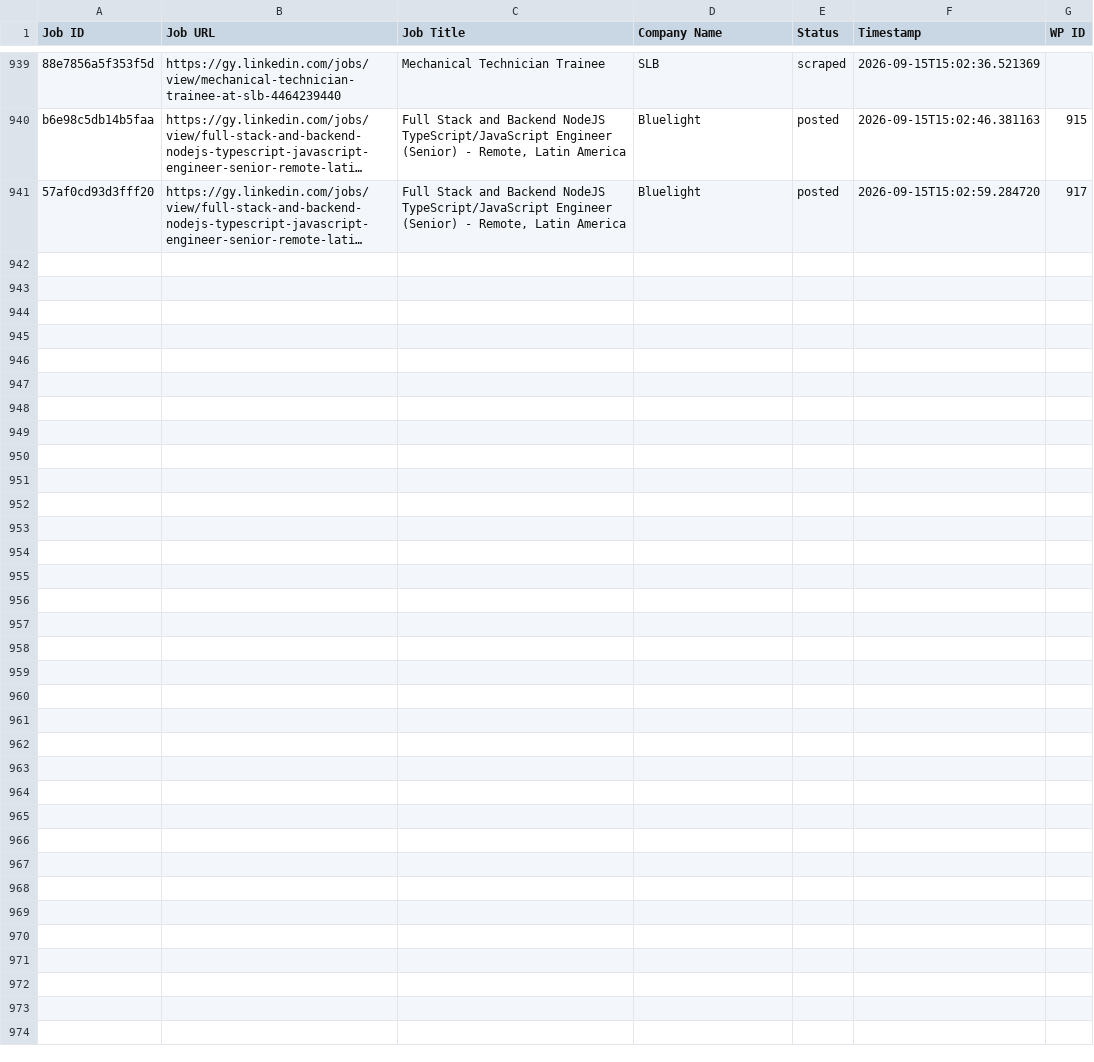
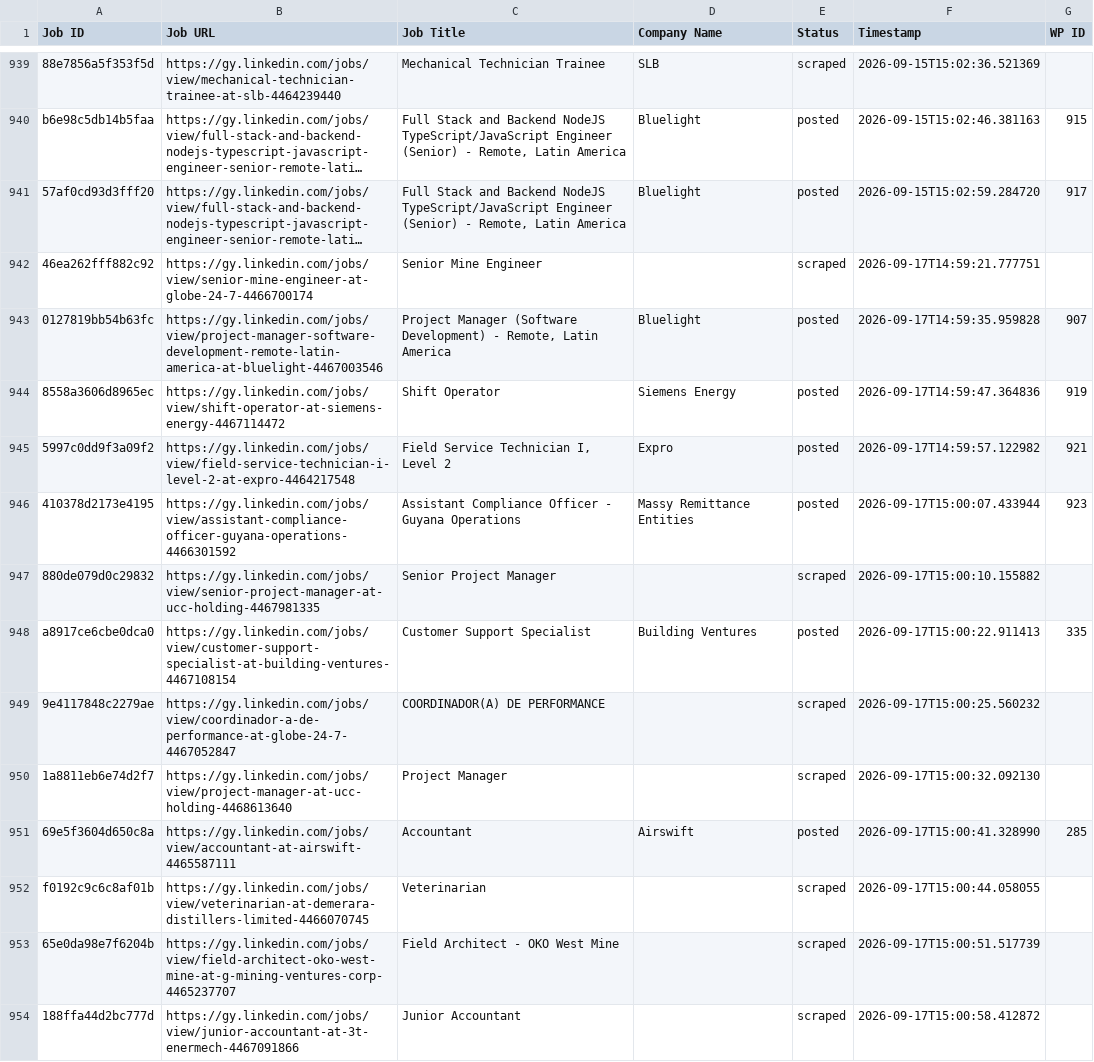
Before and after one commit to mimusdesign/gy, a CSV file: processed_jobs.csv, drawn as a sheet; only a part is shown, gaps mark what is left out; long unchanged cells end in …; the diff covers the shown part only; the diff names each change by its address in the sheet, - before the commit and + after, or states it on an @@ line.

```diff
--- a/processed_jobs.csv
+++ b/processed_jobs.csv
+row 942: 46ea262fff882c92 | https://gy.linkedin.com/jobs/view/senior-mine-engineer-at-globe-24-7-4466700174 | Senior Mine Engineer |  | scraped | 2026-09-17T14:59:21.777751
+row 943: 0127819bb54b63fc | https://gy.linkedin.com/jobs/view/project-manager-software-development-remote-latin-america-at-bluelight-4467003546 | Project Manager (Software Development) - Remote, Latin America | Bluelight | posted | 2026-09-17T14:59:35.959828 | 907
+row 944: 8558a3606d8965ec | https://gy.linkedin.com/jobs/view/shift-operator-at-siemens-energy-4467114472 | Shift Operator | Siemens Energy | posted | 2026-09-17T14:59:47.364836 | 919
+row 945: 5997c0dd9f3a09f2 | https://gy.linkedin.com/jobs/view/field-service-technician-i-level-2-at-expro-4464217548 | Field Service Technician I, Level 2 | Expro | posted | 2026-09-17T14:59:57.122982 | 921
+row 946: 410378d2173e4195 | https://gy.linkedin.com/jobs/view/assistant-compliance-officer-guyana-operations-4466301592 | Assistant Compliance Officer - Guyana Operations | Massy Remittance Entities | posted | 2026-09-17T15:00:07.433944 | 923
+row 947: 880de079d0c29832 | https://gy.linkedin.com/jobs/view/senior-project-manager-at-ucc-holding-4467981335 | Senior Project Manager |  | scraped | 2026-09-17T15:00:10.155882
+row 948: a8917ce6cbe0dca0 | https://gy.linkedin.com/jobs/view/customer-support-specialist-at-building-ventures-4467108154 | Customer Support Specialist | Building Ventures | posted | 2026-09-17T15:00:22.911413 | 335
+row 949: 9e4117848c2279ae | https://gy.linkedin.com/jobs/view/coordinador-a-de-performance-at-globe-24-7-4467052847 | COORDINADOR(A) DE PERFORMANCE |  | scraped | 2026-09-17T15:00:25.560232
+row 950: 1a8811eb6e74d2f7 | https://gy.linkedin.com/jobs/view/project-manager-at-ucc-holding-4468613640 | Project Manager |  | scraped | 2026-09-17T15:00:32.092130
+row 951: 69e5f3604d650c8a | https://gy.linkedin.com/jobs/view/accountant-at-airswift-4465587111 | Accountant | Airswift | posted | 2026-09-17T15:00:41.328990 | 285
+row 952: f0192c9c6c8af01b | https://gy.linkedin.com/jobs/view/veterinarian-at-demerara-distillers-limited-4466070745 | Veterinarian |  | scraped | 2026-09-17T15:00:44.058055
+row 953: 65e0da98e7f6204b | https://gy.linkedin.com/jobs/view/field-architect-oko-west-mine-at-g-mining-ventures-corp-4465237707 | Field Architect - OKO West Mine |  | scraped | 2026-09-17T15:00:51.517739
+row 954: 188ffa44d2bc777d | https://gy.linkedin.com/jobs/view/junior-accountant-at-3t-enermech-4467091866 | Junior Accountant |  | scraped | 2026-09-17T15:00:58.412872
```
Also changed, not shown: 13 added rows elsewhere in this file.
